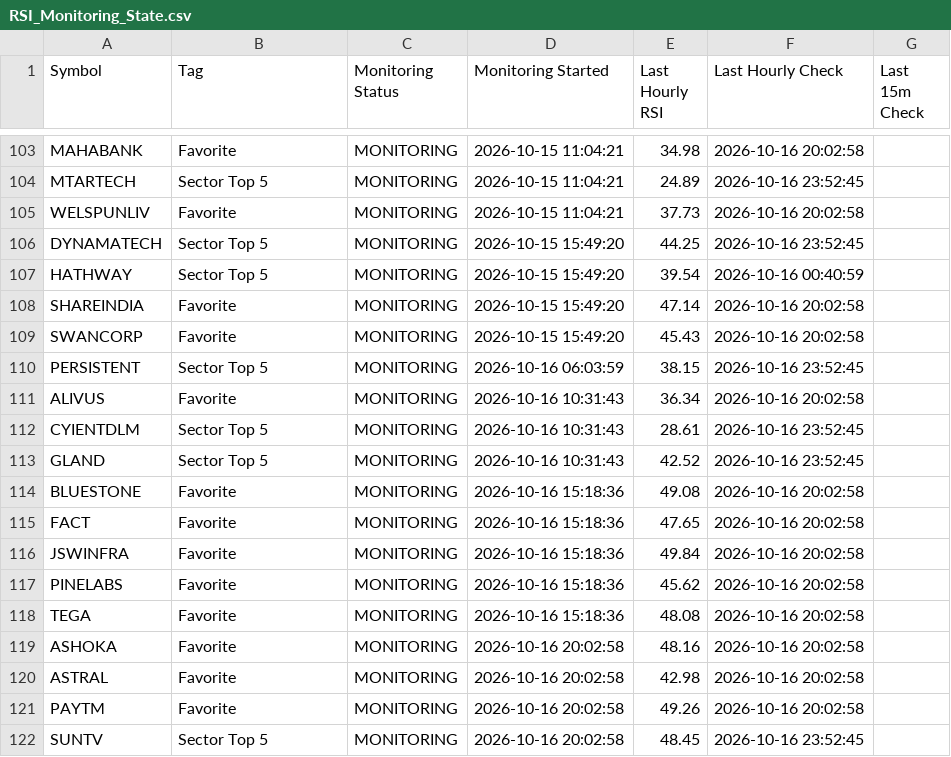
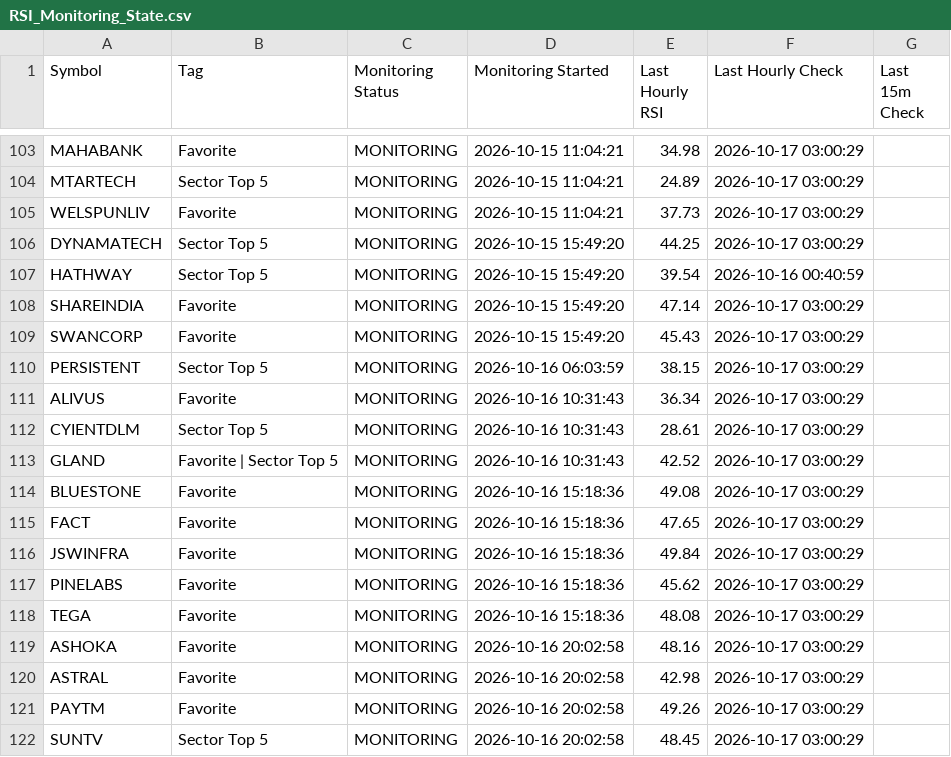
Before and after one commit to surajpjoshi/combined-stockstory, a CSV file: rsi/RSI_Monitoring_State.csv, drawn as a sheet; only a part is shown, gaps mark what is left out; the diff covers the shown part only; the diff names each change by its address in the sheet, - before the commit and + after, or states it on an @@ line.

```diff
--- a/rsi/RSI_Monitoring_State.csv
+++ b/rsi/RSI_Monitoring_State.csv
-F103 (Last Hourly Check): 2026-10-16 20:02:58
+F103 (Last Hourly Check): 2026-10-17 03:00:29
-F104 (Last Hourly Check): 2026-10-16 23:52:45
+F104 (Last Hourly Check): 2026-10-17 03:00:29
-F105 (Last Hourly Check): 2026-10-16 20:02:58
+F105 (Last Hourly Check): 2026-10-17 03:00:29
-F106 (Last Hourly Check): 2026-10-16 23:52:45
+F106 (Last Hourly Check): 2026-10-17 03:00:29
-F108:F109 (Last Hourly Check): 2026-10-16 20:02:58
+F108:F109 (Last Hourly Check): 2026-10-17 03:00:29
-F110 (Last Hourly Check): 2026-10-16 23:52:45
+F110 (Last Hourly Check): 2026-10-17 03:00:29
-F111 (Last Hourly Check): 2026-10-16 20:02:58
+F111 (Last Hourly Check): 2026-10-17 03:00:29
-F112:F113 (Last Hourly Check): 2026-10-16 23:52:45
+F112:F113 (Last Hourly Check): 2026-10-17 03:00:29
-B113 (Tag): Sector Top 5
+B113 (Tag): Favorite | Sector Top 5
-F114:F121 (Last Hourly Check): 2026-10-16 20:02:58
+F114:F121 (Last Hourly Check): 2026-10-17 03:00:29
-F122 (Last Hourly Check): 2026-10-16 23:52:45
+F122 (Last Hourly Check): 2026-10-17 03:00:29
```
Also changed, not shown: 19 edited cells elsewhere in this file, rsi/My-Stocks.csv, 4 other files.
